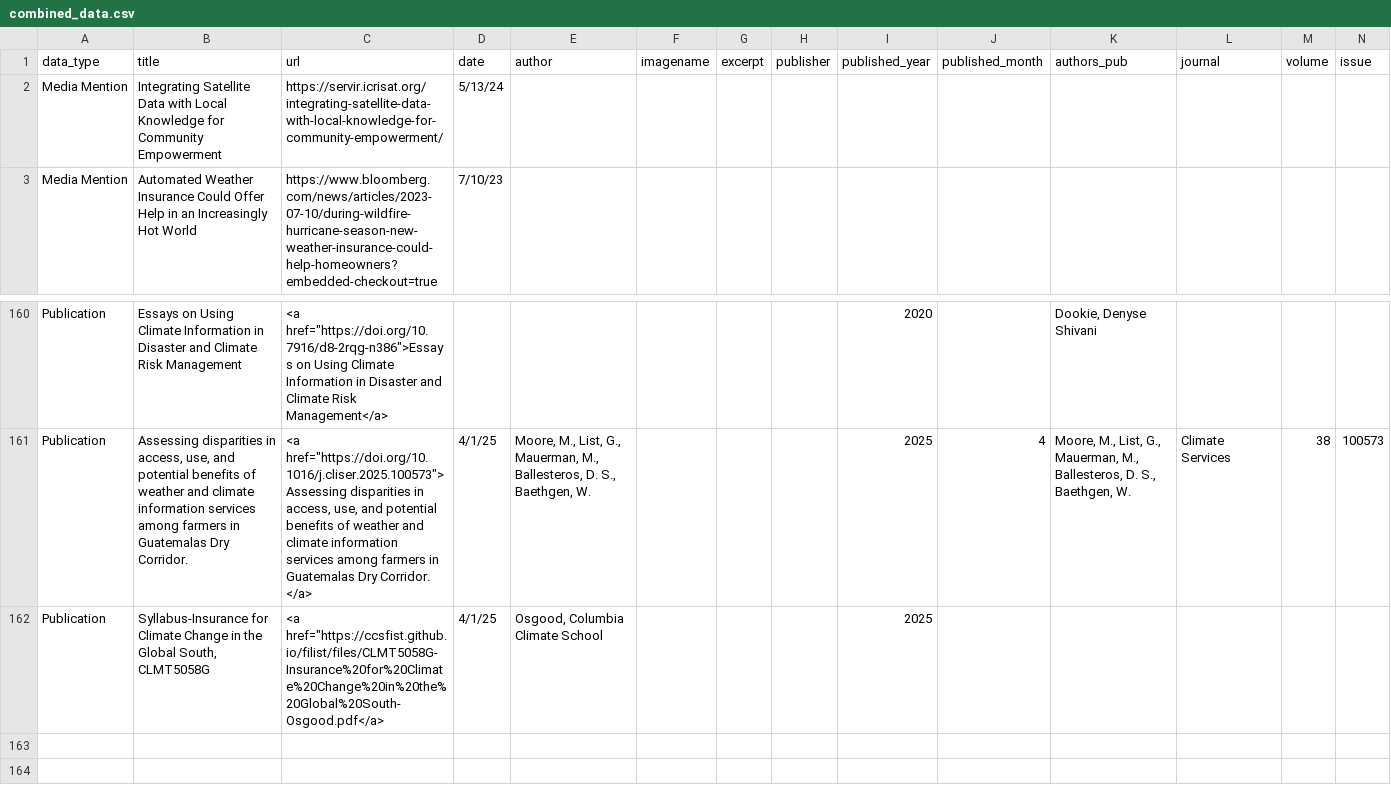
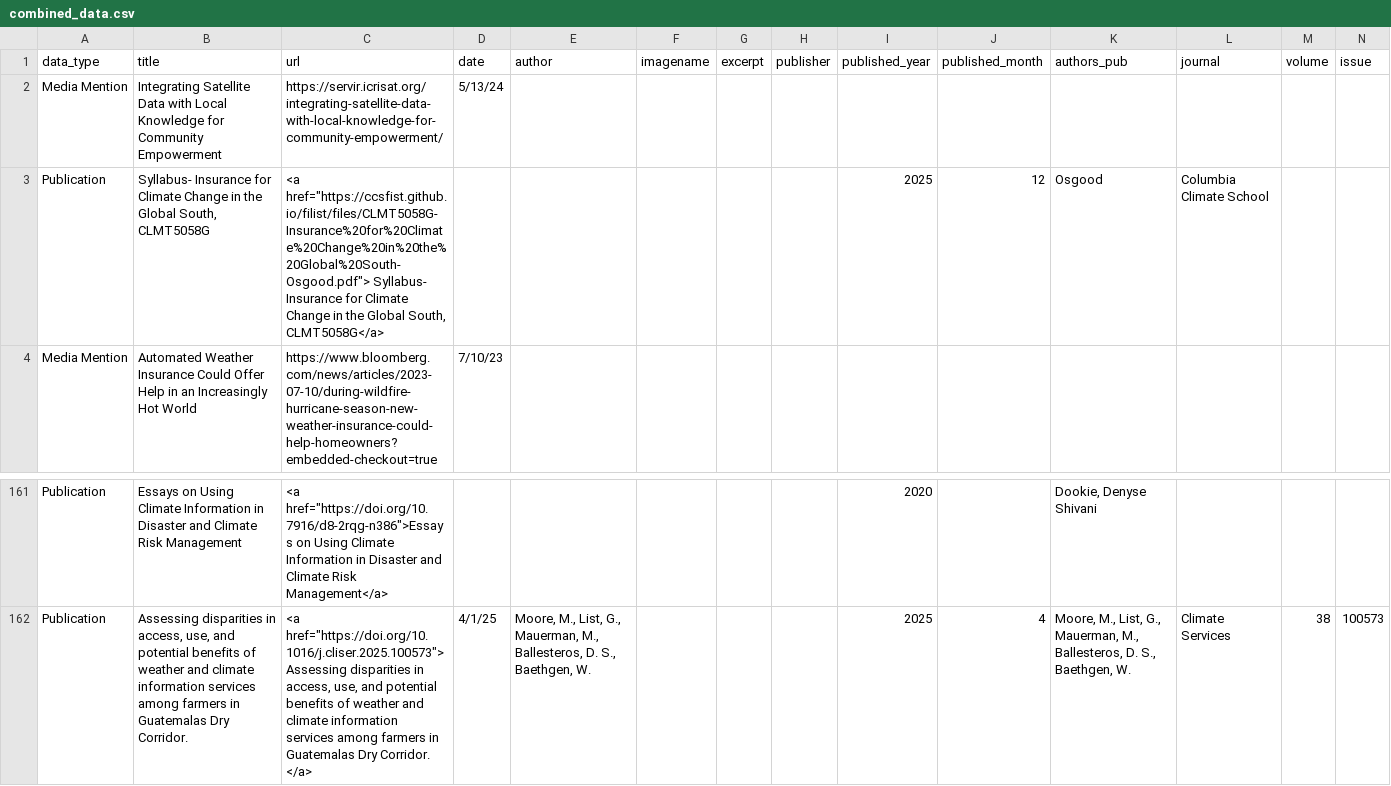
Before and after one commit to ccsfist/filist, a CSV file: combined_data.csv, drawn as a sheet; only a part is shown, gaps mark what is left out; removed rows and columns are numbered as before the commit, all else as after; rows hold the shown columns only; the diff names each change by its address in the sheet, - before the commit and + after, or states it on an @@ line.

Commit message:
Correct format for syllabus

```diff
--- a/combined_data.csv
+++ b/combined_data.csv
+row 3: Publication | Syllabus- Insurance for Climate Change in the Global South, CLMT5058G | <a href="https://ccsfist.github.io/filist/files/CLMT5058G-Insurance%20for%20Climate%20Change%20in%20the%20Global%20South-Osgood.pdf"> Syllabus- Insurance for Climate Change in the Global South, CLMT5058G</a> |  |  |  |  |  | 2025 | 12 | Osgood | Columbia Climate School
-row 162: Publication | Syllabus-Insurance for Climate Change in the Global South, CLMT5058G | <a href="https://ccsfist.github.io/filist/files/CLMT5058G-Insurance%20for%20Climate%20Change%20in%20the%20Global%20South-Osgood.pdf</a> | 4/1/25 | Osgood, Columbia Climate School |  |  |  | 2025
```
Also changed, not shown: 1 other file.
